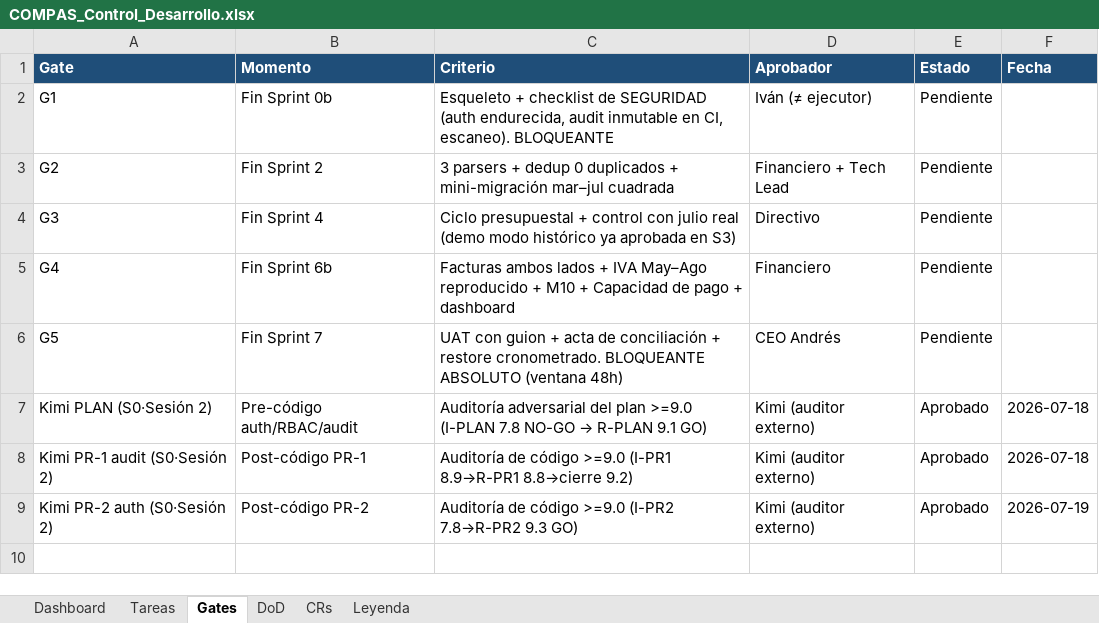
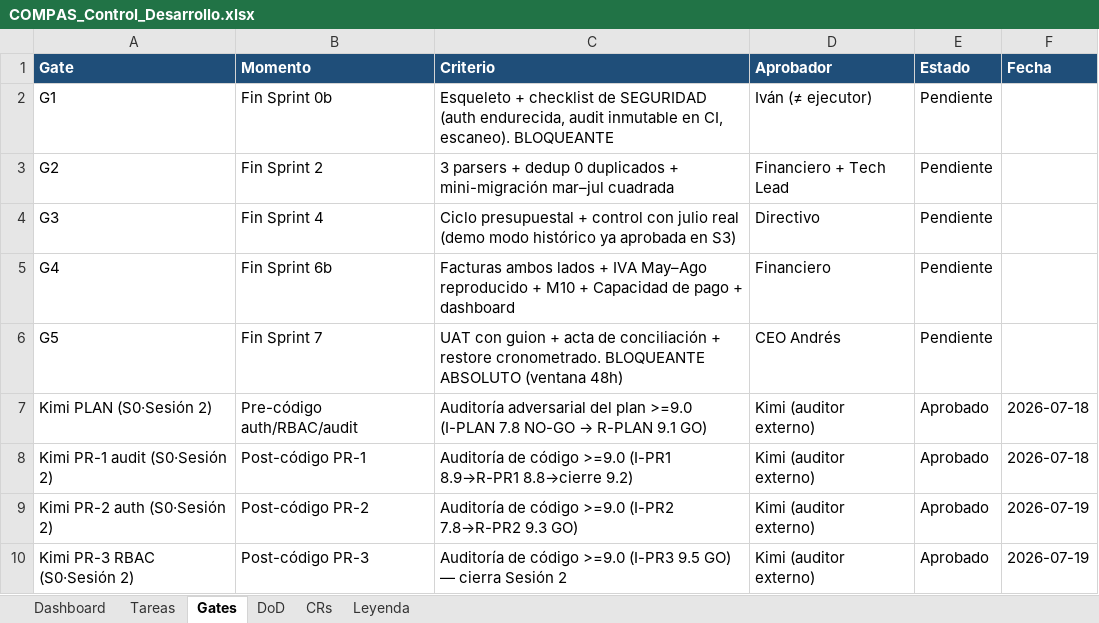
Before and after one commit to RoddosColombia/compas, an Excel workbook: docs/COMPAS_Control_Desarrollo.xlsx, sheet Gates, drawn as a sheet; values as stored, in another font and other column widths than the file's, no borders; the diff names each change by its address in the sheet, - before the commit and + after, or states it on an @@ line.

```diff
--- a/docs/COMPAS_Control_Desarrollo.xlsx (sheet Gates)
+++ b/docs/COMPAS_Control_Desarrollo.xlsx (sheet Gates)
+row 10: Kimi PR-3 RBAC (S0·Sesión 2) | Post-código PR-3 | Auditoría de código >=9.0 (I-PR3 9.5 GO) — cierra Sesión 2 | Kimi (auditor externo) | Aprobado | 2026-07-19
```
Also changed, not shown: sheet Tareas, 1 other file.
